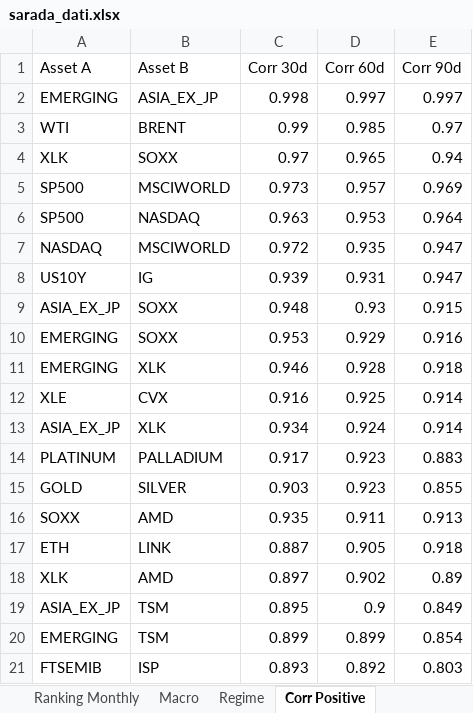
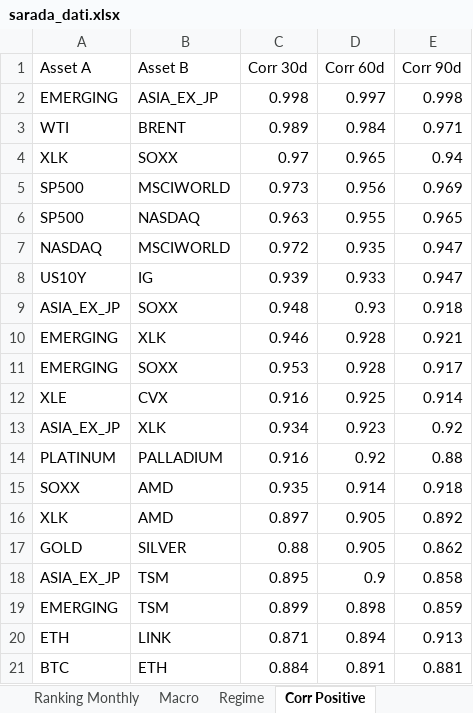
Before and after one commit to giapal96-star/jennifer-trading-dashbord, an Excel workbook: docs/sarada_dati.xlsx, sheet Corr Positive, drawn as a sheet; values as stored, in another font and other column widths than the file's, no borders; removed rows and columns are numbered as before the commit, all else as after; the diff names each change by its address in the sheet, - before the commit and + after, or states it on an @@ line.

```diff
--- a/docs/sarada_dati.xlsx (sheet Corr Positive)
+++ b/docs/sarada_dati.xlsx (sheet Corr Positive)
-E2 (Corr 90d): 0.997
+E2 (Corr 90d): 0.998
-row 3: WTI | BRENT | 0.99 | 0.985 | 0.97
+row 3: WTI | BRENT | 0.989 | 0.984 | 0.971
-D5 (Corr 60d): 0.957
+D5 (Corr 60d): 0.956
-D6 (Corr 60d): 0.953
+D6 (Corr 60d): 0.955
-E6 (Corr 90d): 0.964
+E6 (Corr 90d): 0.965
-D8 (Corr 60d): 0.931
+D8 (Corr 60d): 0.933
-E9 (Corr 90d): 0.915
+E9 (Corr 90d): 0.918
-row 10: EMERGING | SOXX | 0.953 | 0.929 | 0.916
-E10 (Corr 90d): 0.918
+E10 (Corr 90d): 0.921
+row 11: EMERGING | SOXX | 0.953 | 0.928 | 0.917
-D13 (Corr 60d): 0.924
+D13 (Corr 60d): 0.923
-E13 (Corr 90d): 0.914
+E13 (Corr 90d): 0.92
-row 14: PLATINUM | PALLADIUM | 0.917 | 0.923 | 0.883
-row 15: GOLD | SILVER | 0.903 | 0.923 | 0.855
+row 14: PLATINUM | PALLADIUM | 0.916 | 0.92 | 0.88
-D15 (Corr 60d): 0.911
+D15 (Corr 60d): 0.914
-E15 (Corr 90d): 0.913
+E15 (Corr 90d): 0.918
-row 17: ETH | LINK | 0.887 | 0.905 | 0.918
-D16 (Corr 60d): 0.902
+D16 (Corr 60d): 0.905
-E16 (Corr 90d): 0.89
+E16 (Corr 90d): 0.892
+row 17: GOLD | SILVER | 0.88 | 0.905 | 0.862
-E18 (Corr 90d): 0.849
+E18 (Corr 90d): 0.858
-D19 (Corr 60d): 0.899
+D19 (Corr 60d): 0.898
-E19 (Corr 90d): 0.854
+E19 (Corr 90d): 0.859
-row 21: FTSEMIB | ISP | 0.893 | 0.892 | 0.803
+row 20: ETH | LINK | 0.871 | 0.894 | 0.913
+row 21: BTC | ETH | 0.884 | 0.891 | 0.881
```
Also changed, not shown: sheet Ranking Daily, sheet Ranking Weekly, sheet Ranking Monthly, sheet Corr Negative, sheet Macro, sheet Regime, 2 other files.
